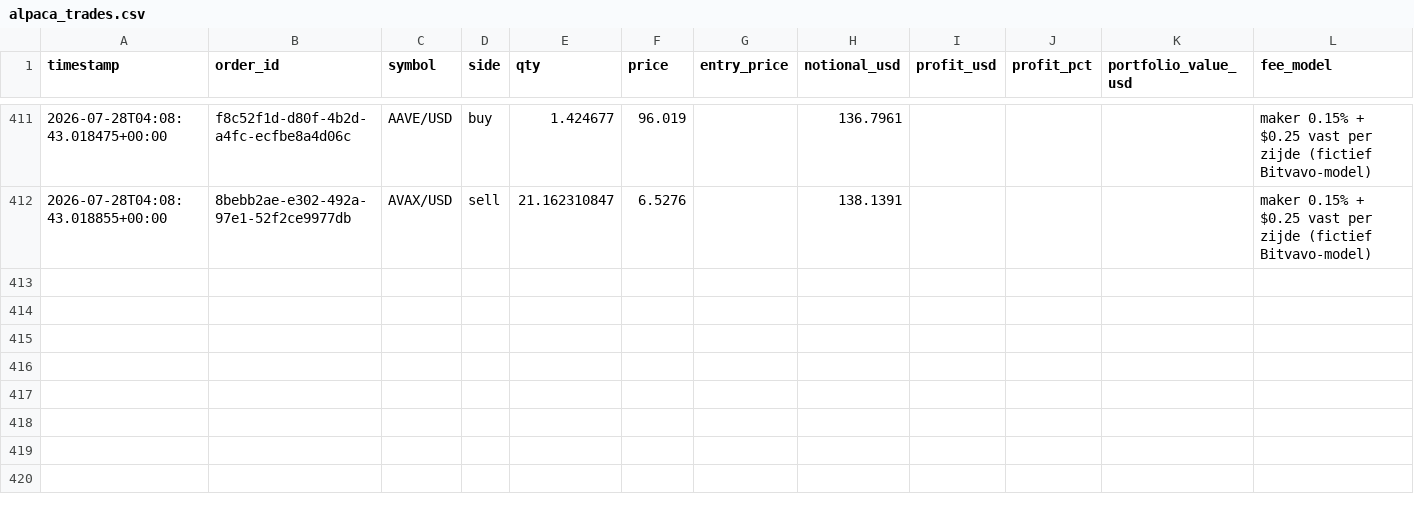
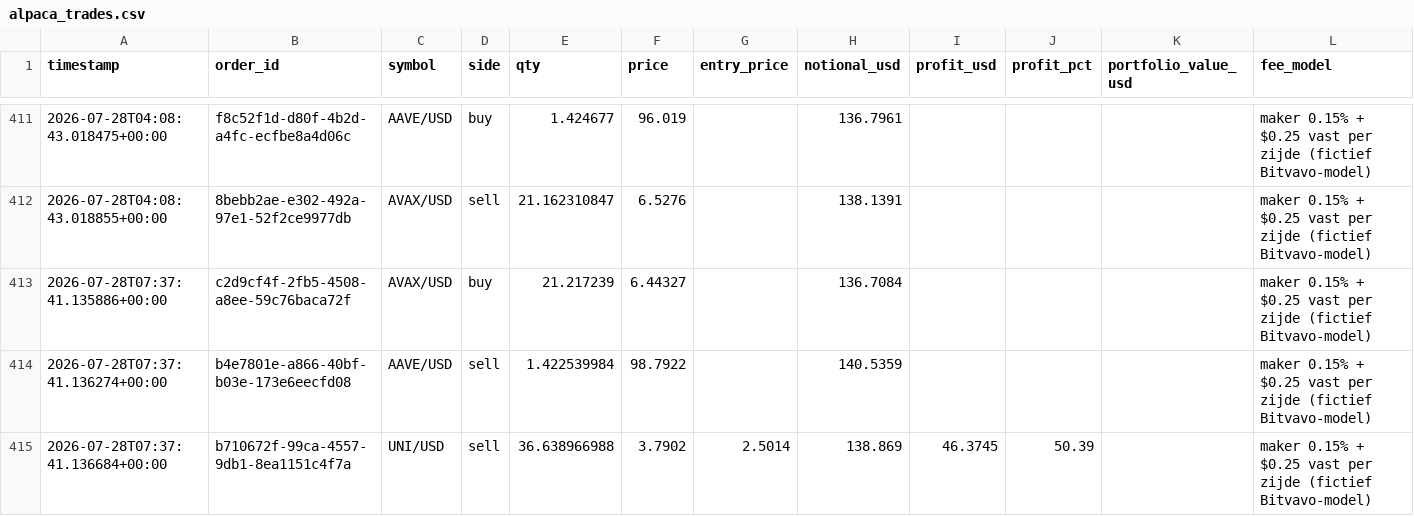
Before and after one commit to Bramsmit/MCP-alpaca, a CSV file: data/alpaca_trades.csv, drawn as a sheet; only a part is shown, gaps mark what is left out.

```diff
--- a/data/alpaca_trades.csv
+++ b/data/alpaca_trades.csv
@@ -412 +412,4 @@ timestamp,order_id,symbol,side,qty,price,entry_price,notional_usd,profit_usd,pro
 2026-07-28T04:08:43.018855+00:00,8bebb2ae-e302-492a-97e1-52f2ce9977db,AVAX/USD,sell,21.162310847,6.5276,,138.1391,,,,maker 0.15% + $0.25 vast per zijde (fictief Bitvavo-model)
+2026-07-28T07:37:41.135886+00:00,c2d9cf4f-2fb5-4508-a8ee-59c76baca72f,AVAX/USD,buy,21.217239,6.44327,,136.7084,,,,maker 0.15% + $0.25 vast per zijde (fictief Bitvavo-model)
+2026-07-28T07:37:41.136274+00:00,b4e7801e-a866-40bf-b03e-173e6eecfd08,AAVE/USD,sell,1.422539984,98.7922,,140.5359,,,,maker 0.15% + $0.25 vast per zijde (fictief Bitvavo-model)
+2026-07-28T07:37:41.136684+00:00,b710672f-99ca-4557-9db1-8ea1151c4f7a,UNI/USD,sell,36.638966988,3.7902,2.5014,138.869,46.3745,50.39,,maker 0.15% + $0.25 vast per zijde (fictief Bitvavo-model)
```
Also changed, not shown: 1 other file.
